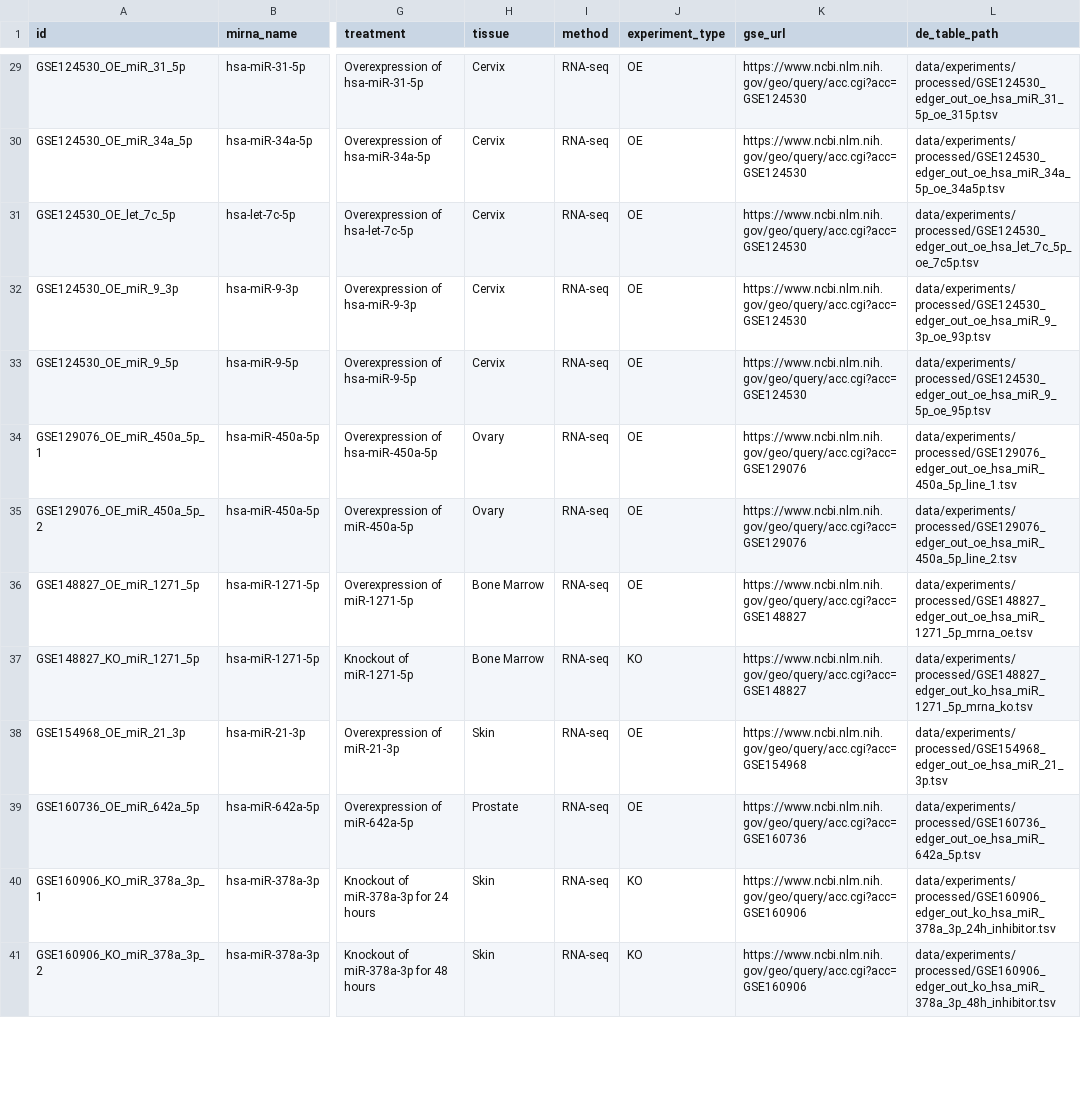
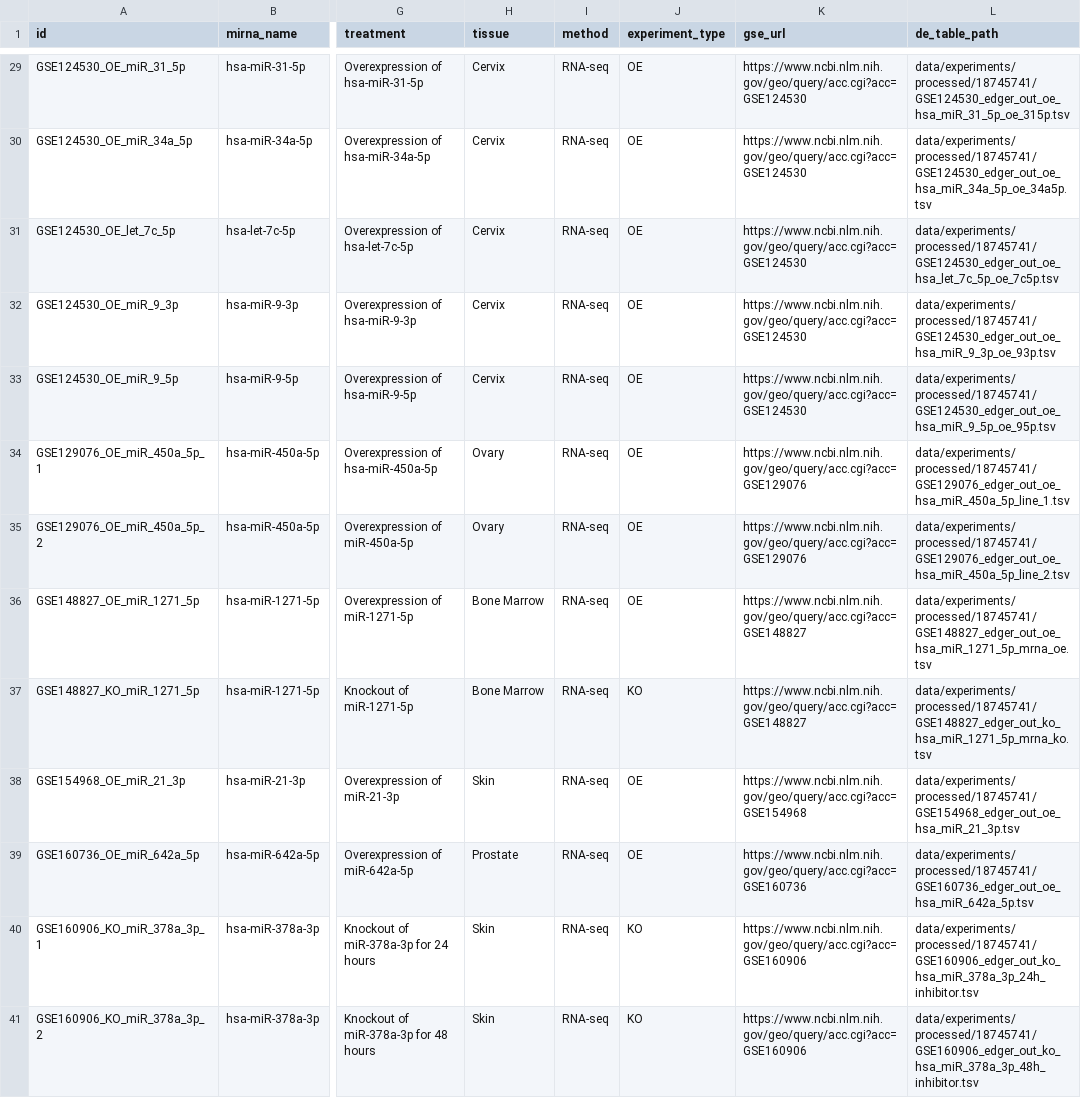
Before and after one commit to BioGeMT/FuNmiRBench, a TSV file: metadata/mirna_experiment_info.tsv, drawn as a sheet; only a part is shown, gaps mark what is left out; the diff covers the shown part only; the diff names each change by its address in the sheet, - before the commit and + after, or states it on an @@ line.

Commit message:
Namespace Zenodo experiment cache by record ID

```diff
--- a/metadata/mirna_experiment_info.tsv
+++ b/metadata/mirna_experiment_info.tsv
-L29 (de_table_path): data/experiments/processed/GSE124530_edger_out_oe_hsa_miR_31_5p_oe_315p.tsv
+L29 (de_table_path): data/experiments/processed/18745741/GSE124530_edger_out_oe_hsa_miR_31_5p_oe_315p.tsv
-L30 (de_table_path): data/experiments/processed/GSE124530_edger_out_oe_hsa_miR_34a_5p_oe_34a5p.tsv
+L30 (de_table_path): data/experiments/processed/18745741/GSE124530_edger_out_oe_hsa_miR_34a_5p_oe_34a5p.tsv
-L31 (de_table_path): data/experiments/processed/GSE124530_edger_out_oe_hsa_let_7c_5p_oe_7c5p.tsv
+L31 (de_table_path): data/experiments/processed/18745741/GSE124530_edger_out_oe_hsa_let_7c_5p_oe_7c5p.tsv
-L32 (de_table_path): data/experiments/processed/GSE124530_edger_out_oe_hsa_miR_9_3p_oe_93p.tsv
+L32 (de_table_path): data/experiments/processed/18745741/GSE124530_edger_out_oe_hsa_miR_9_3p_oe_93p.tsv
-L33 (de_table_path): data/experiments/processed/GSE124530_edger_out_oe_hsa_miR_9_5p_oe_95p.tsv
+L33 (de_table_path): data/experiments/processed/18745741/GSE124530_edger_out_oe_hsa_miR_9_5p_oe_95p.tsv
-L34 (de_table_path): data/experiments/processed/GSE129076_edger_out_oe_hsa_miR_450a_5p_line_1.tsv
+L34 (de_table_path): data/experiments/processed/18745741/GSE129076_edger_out_oe_hsa_miR_450a_5p_line_1.tsv
-L35 (de_table_path): data/experiments/processed/GSE129076_edger_out_oe_hsa_miR_450a_5p_line_2.tsv
+L35 (de_table_path): data/experiments/processed/18745741/GSE129076_edger_out_oe_hsa_miR_450a_5p_line_2.tsv
-L36 (de_table_path): data/experiments/processed/GSE148827_edger_out_oe_hsa_miR_1271_5p_mrna_oe.tsv
+L36 (de_table_path): data/experiments/processed/18745741/GSE148827_edger_out_oe_hsa_miR_1271_5p_mrna_oe.tsv
-L37 (de_table_path): data/experiments/processed/GSE148827_edger_out_ko_hsa_miR_1271_5p_mrna_ko.tsv
+L37 (de_table_path): data/experiments/processed/18745741/GSE148827_edger_out_ko_hsa_miR_1271_5p_mrna_ko.tsv
-L38 (de_table_path): data/experiments/processed/GSE154968_edger_out_oe_hsa_miR_21_3p.tsv
+L38 (de_table_path): data/experiments/processed/18745741/GSE154968_edger_out_oe_hsa_miR_21_3p.tsv
-L39 (de_table_path): data/experiments/processed/GSE160736_edger_out_oe_hsa_miR_642a_5p.tsv
+L39 (de_table_path): data/experiments/processed/18745741/GSE160736_edger_out_oe_hsa_miR_642a_5p.tsv
-L40 (de_table_path): data/experiments/processed/GSE160906_edger_out_ko_hsa_miR_378a_3p_24h_inhibitor.tsv
+L40 (de_table_path): data/experiments/processed/18745741/GSE160906_edger_out_ko_hsa_miR_378a_3p_24h_inhibitor.tsv
-L41 (de_table_path): data/experiments/processed/GSE160906_edger_out_ko_hsa_miR_378a_3p_48h_inhibitor.tsv
+L41 (de_table_path): data/experiments/processed/18745741/GSE160906_edger_out_ko_hsa_miR_378a_3p_48h_inhibitor.tsv
```
Also changed, not shown: 40 edited cells elsewhere in this file, 13 other files.
